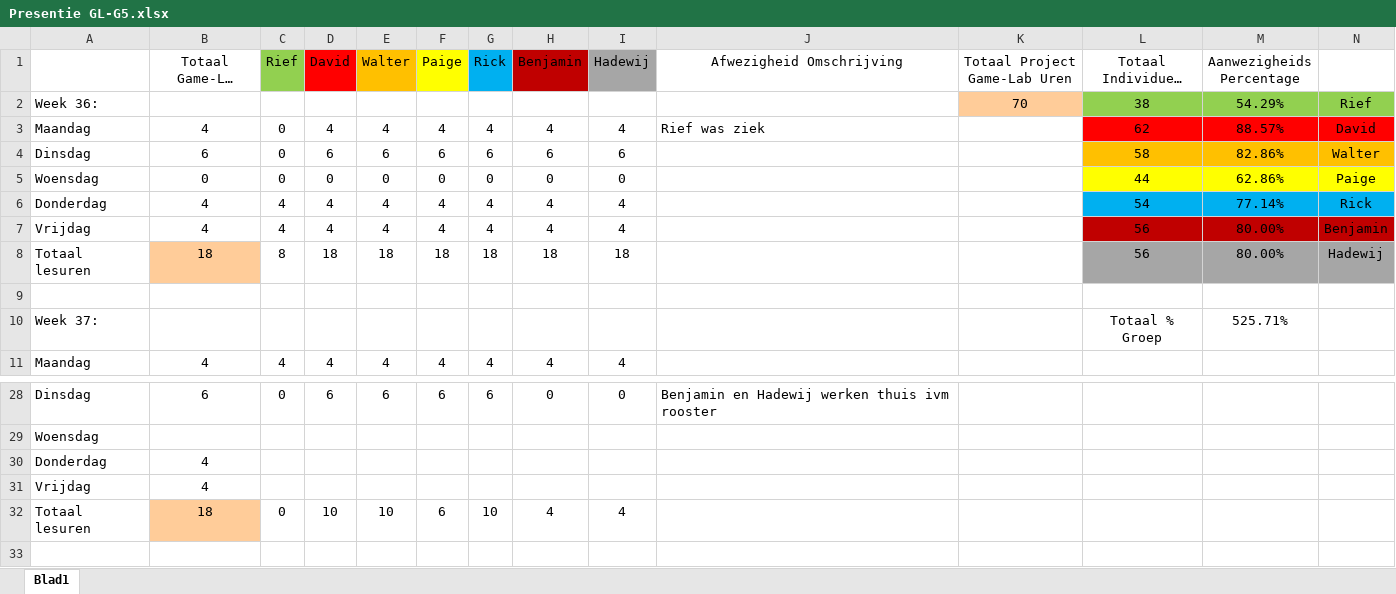
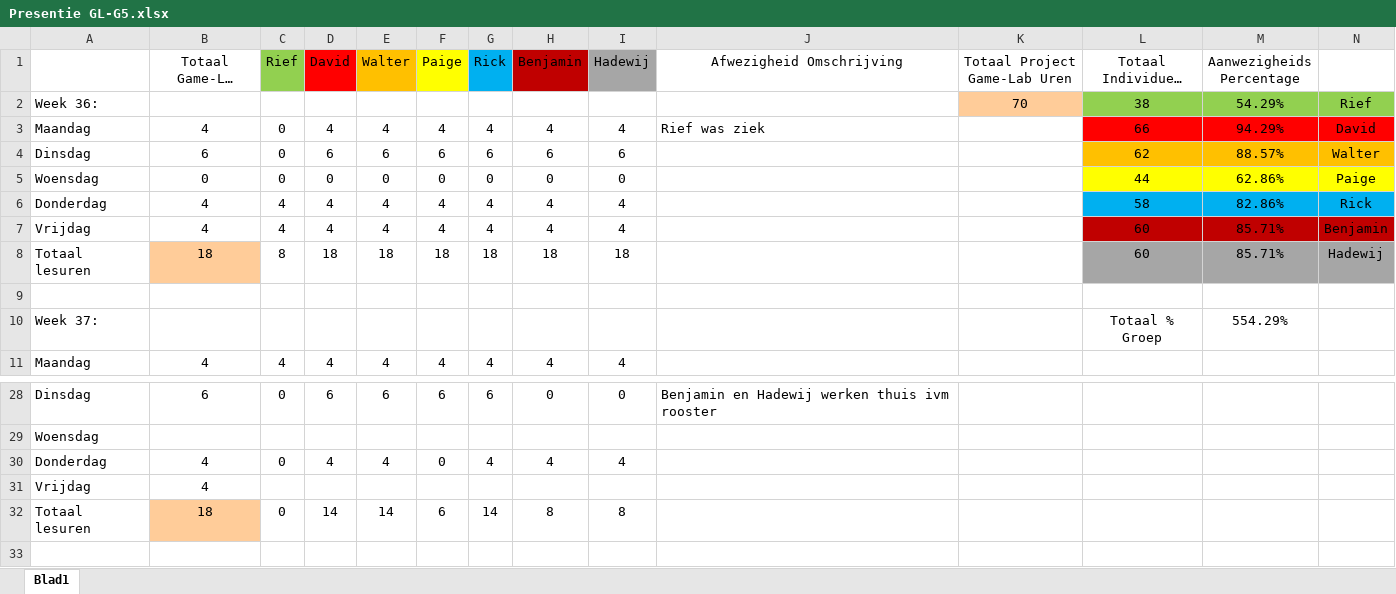
Before and after one commit to Sepi-Florez/Project-Ninja-Outbreak, an Excel workbook: Aanwezigheid/Presentie GL-G5.xlsx, sheet Blad1, drawn as a sheet; only a part is shown, gaps mark what is left out; long unchanged cells end in …; values as stored, in another font and other column widths than the file's, no borders; removed rows and columns are numbered as before the commit, all else as after; the diff names each change by its address in the sheet, - before the commit and + after, or states it on an @@ line.

Commit message:
Ingame menu work and Presentie
Overall Menu work to be done :
- Add sprites
- Fill the collection list
- Fix saving and loading of save files.

```diff
--- a/Aanwezigheid/Presentie GL-G5.xlsx (sheet Blad1)
+++ b/Aanwezigheid/Presentie GL-G5.xlsx (sheet Blad1)
-L3 (Totaal Individueel L/U): 62
+L3 (Totaal Individueel L/U): 66
-M3 (Aanwezigheids Percentage): 88.57%
+M3 (Aanwezigheids Percentage): 94.29%
-L4 (Totaal Individueel L/U): 58
+L4 (Totaal Individueel L/U): 62
-M4 (Aanwezigheids Percentage): 82.86%
+M4 (Aanwezigheids Percentage): 88.57%
-L6 (Totaal Individueel L/U): 54
+L6 (Totaal Individueel L/U): 58
-M6 (Aanwezigheids Percentage): 77.14%
+M6 (Aanwezigheids Percentage): 82.86%
-L7:L8 (Totaal Individueel L/U): 56
+L7:L8 (Totaal Individueel L/U): 60
-M7:M8 (Aanwezigheids Percentage): 80.00%
+M7:M8 (Aanwezigheids Percentage): 85.71%
-M10 (Aanwezigheids Percentage): 525.71%
+M10 (Aanwezigheids Percentage): 554.29%
-row 30: Donderdag | 4
+row 30: Donderdag | 4 | 0 | 4 | 4 | 0 | 4 | 4 | 4
-D32 (David): 10
+D32 (David): 14
-E32 (Walter): 10
+E32 (Walter): 14
-G32 (Rick): 10
+G32 (Rick): 14
-H32 (Benjamin): 4
+H32 (Benjamin): 8
-I32 (Hadewij): 4
+I32 (Hadewij): 8
```
Also changed, not shown: 16 other files.
